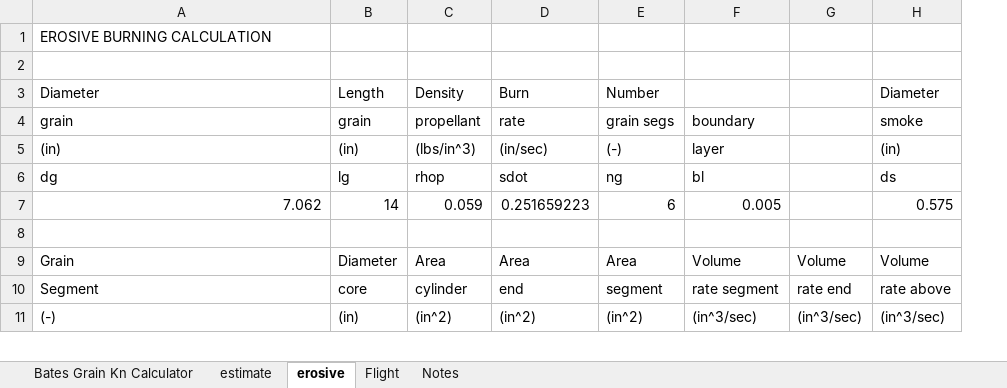
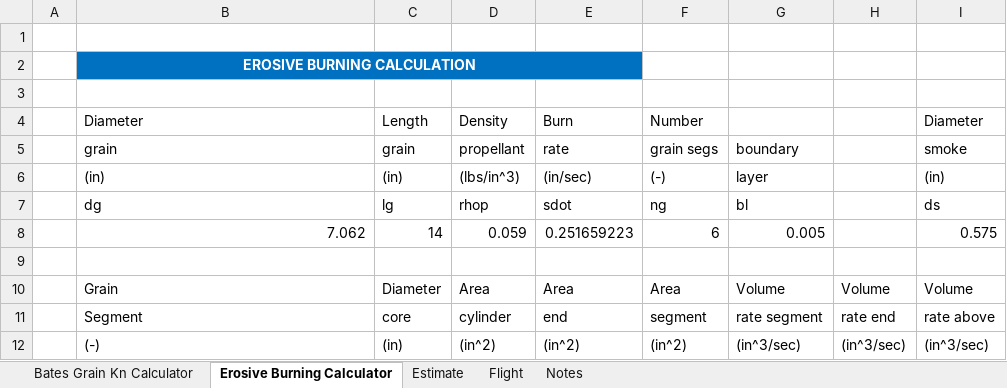
Before and after one commit to tritonrocketclub/Propulsion, an Excel workbook: Launches/8-inch-flight/Design/Calculations/trunk/Q-8in-motor_calc.xlsx, sheet Erosive Burning Calculator, drawn as a sheet; only a part is shown; values as stored, in another font and other column widths than the file's, no borders; addresses are those after the commit; rows hold the shown columns only; the diff names each change by its address in the sheet, - before the commit and + after, or states it on an @@ line.

```diff
--- a/Launches/8-inch-flight/Design/Calculations/trunk/Q-8in-motor_calc.xlsx (sheet Erosive Burning Calculator)
+++ b/Launches/8-inch-flight/Design/Calculations/trunk/Q-8in-motor_calc.xlsx (sheet Erosive Burning Calculator)
-sheet tab: estimate
+sheet tab: Estimate
-sheet tab: erosive
+sheet tab: Erosive Burning Calculator
@@ sheet tab order changed: Bates Grain Kn Calculator | Erosive Burning Calculator | Estimate | Flight | Notes @@
+column A, empty
+row 1: (empty)
-B2:E2 fill: none
+B2:E2 fill: #0070C0
@@ B2 bold: off → on, text colour: black → #FFFFFF, alignment: left → center @@
+B2:E2 merged
```
Also changed, not shown: sheet Flight, sheet Bates Grain Kn Calculator, sheet Estimate, formulas that keep their value, charts or pictures.
